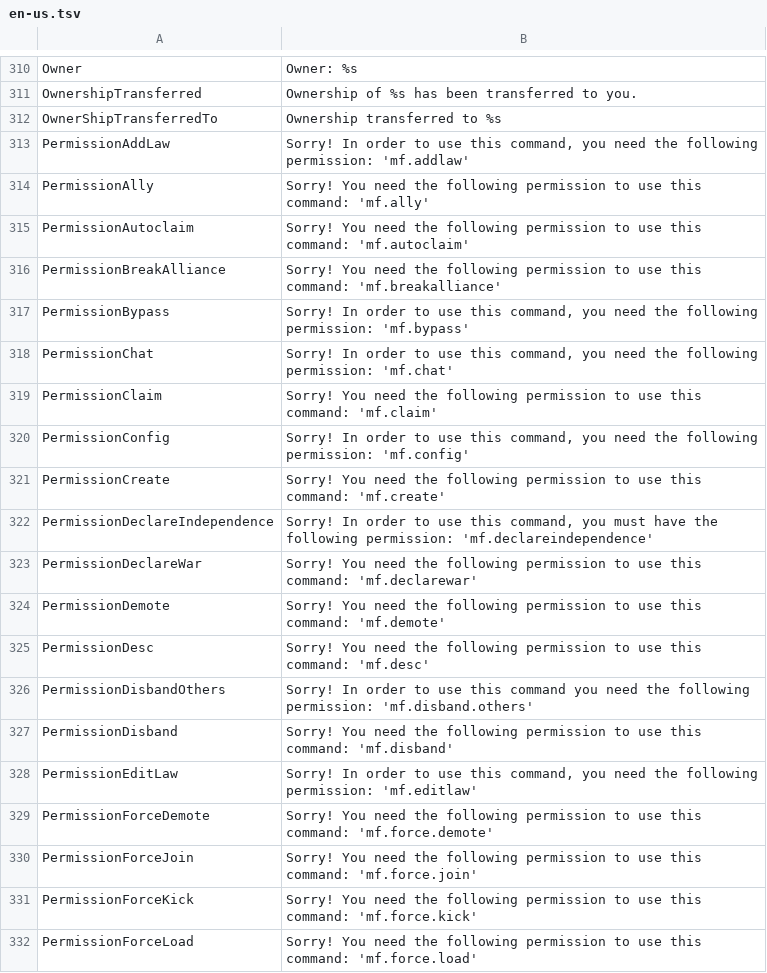
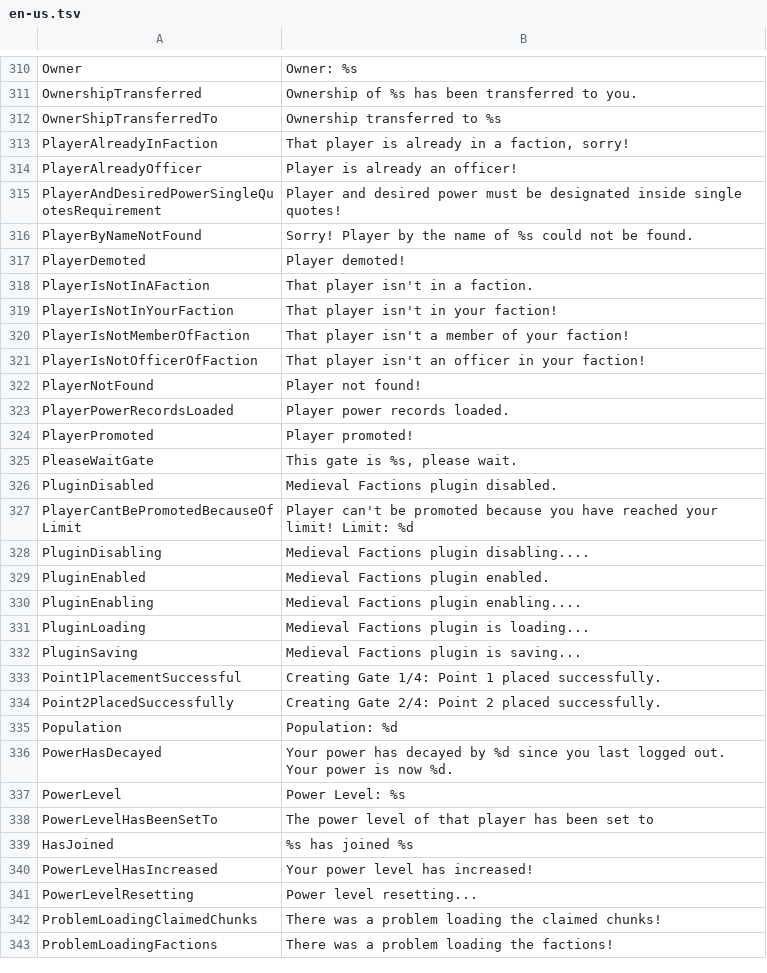
Before and after one commit to Dans-Plugins/Medieval-Factions, a TSV file: src/main/resources/en-us.tsv, drawn as a sheet; only a part is shown, gaps mark what is left out; the shorter side is filled out with more unchanged rows; the diff covers the shown part only; the diff names each change by its address in the sheet, - before the commit and + after, or states it on an @@ line.

Commit message:
made permission message generic

```diff
--- a/src/main/resources/en-us.tsv
+++ b/src/main/resources/en-us.tsv
-row 313: PermissionAddLaw | Sorry! In order to use this command, you need the following permission: 'mf.addlaw'
-row 314: PermissionAlly | Sorry! You need the following permission to use this command: 'mf.ally'
-row 315: PermissionAutoclaim | Sorry! You need the following permission to use this command: 'mf.autoclaim'
-row 316: PermissionBreakAlliance | Sorry! You need the following permission to use this command: 'mf.breakalliance'
-row 317: PermissionBypass | Sorry! In order to use this command, you need the following permission: 'mf.bypass'
-row 318: PermissionChat | Sorry! In order to use this command, you need the following permission: 'mf.chat'
-row 319: PermissionClaim | Sorry! You need the following permission to use this command: 'mf.claim'
-row 320: PermissionConfig | Sorry! In order to use this command, you need the following permission: 'mf.config'
-row 321: PermissionCreate | Sorry! You need the following permission to use this command: 'mf.create'
-row 322: PermissionDeclareIndependence | Sorry! In order to use this command, you must have the following permission: 'mf.declareindependence'
-row 323: PermissionDeclareWar | Sorry! You need the following permission to use this command: 'mf.declarewar'
-row 324: PermissionDemote | Sorry! You need the following permission to use this command: 'mf.demote'
-row 325: PermissionDesc | Sorry! You need the following permission to use this command: 'mf.desc'
-row 326: PermissionDisbandOthers | Sorry! In order to use this command you need the following permission: 'mf.disband.others'
-row 327: PermissionDisband | Sorry! You need the following permission to use this command: 'mf.disband'
-row 328: PermissionEditLaw | Sorry! In order to use this command, you need the following permission: 'mf.editlaw'
-row 329: PermissionForceDemote | Sorry! You need the following permission to use this command: 'mf.force.demote'
-row 330: PermissionForceJoin | Sorry! You need the following permission to use this command: 'mf.force.join'
-row 331: PermissionForceKick | Sorry! You need the following permission to use this command: 'mf.force.kick'
-row 332: PermissionForceLoad | Sorry! You need the following permission to use this command: 'mf.force.load'
```
Also changed, not shown: 35 removed rows and 1 edited cell elsewhere in this file, 41 other files.
